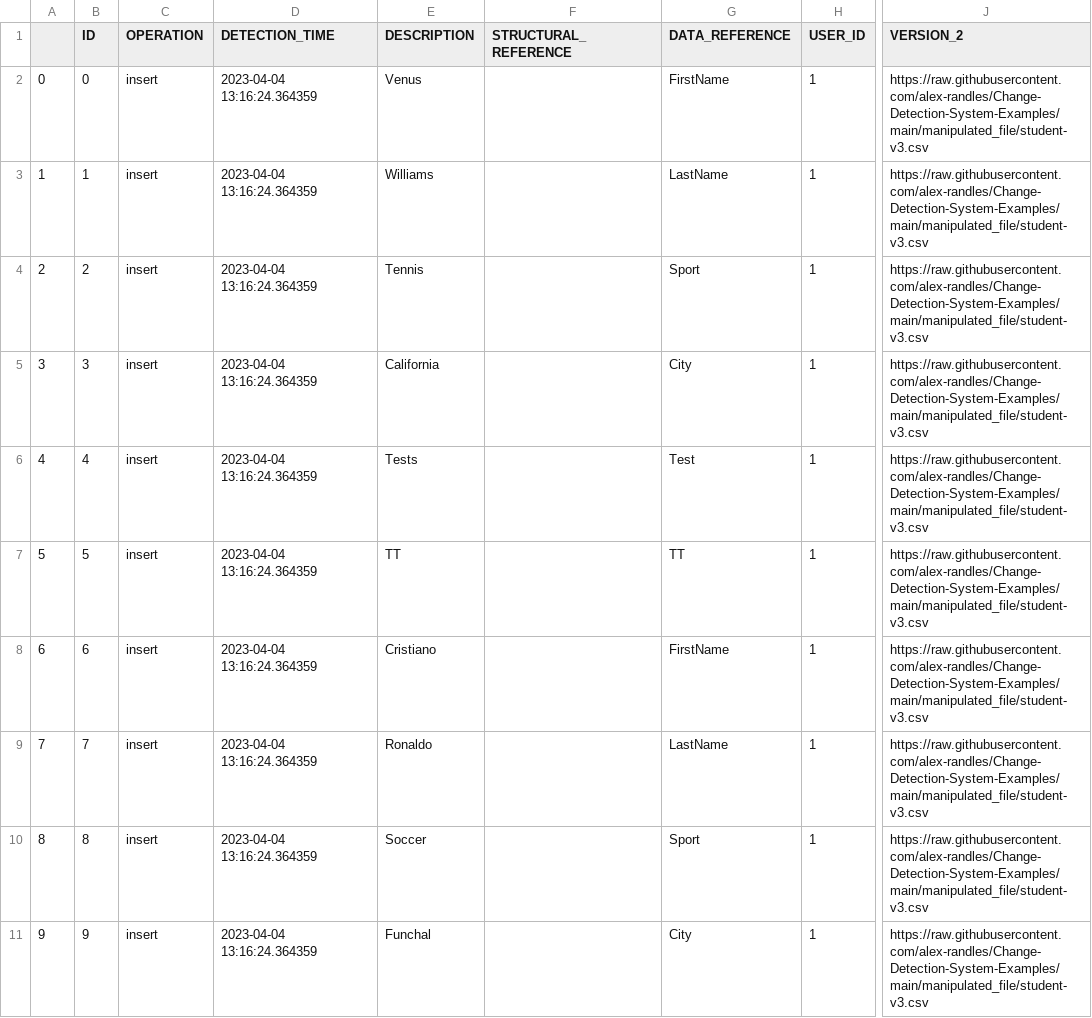
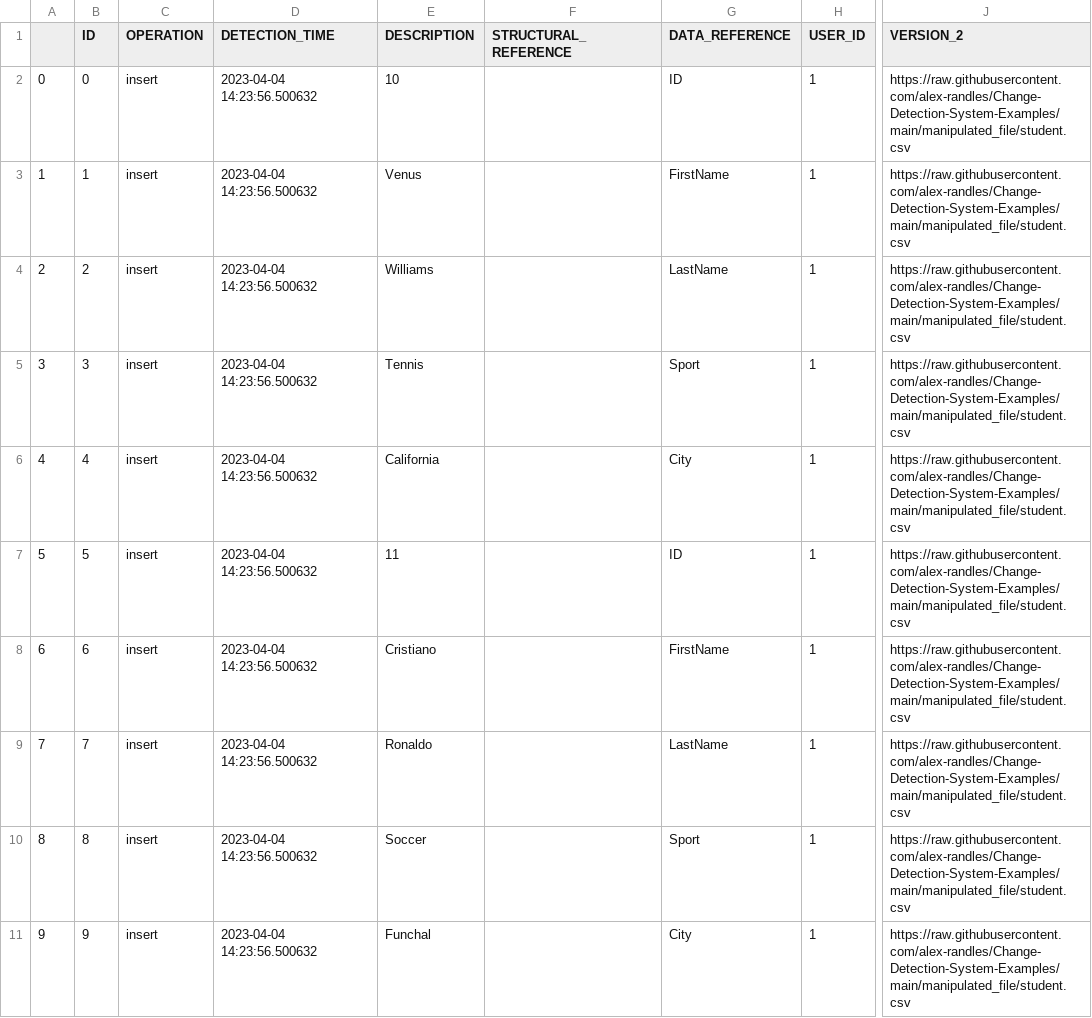
Before and after one commit to alex-randles/MQI-Framework, a CSV file: static/change_detection_cache/changes_info/changes_detected.csv, drawn as a sheet; only a part is shown, gaps mark what is left out; the diff covers the shown part only; the diff names each change by its address in the sheet, - before the commit and + after, or states it on an @@ line.

```diff
--- a/static/change_detection_cache/changes_info/changes_detected.csv
+++ b/static/change_detection_cache/changes_info/changes_detected.csv
-D2:D11 (DETECTION_TIME): 2023-04-04 13:16:24.364359
+D2:D11 (DETECTION_TIME): 2023-04-04 14:23:56.500632
-E2 (DESCRIPTION): Venus
+E2 (DESCRIPTION): 10
-G2 (DATA_REFERENCE): FirstName
+G2 (DATA_REFERENCE): ID
-J2:J11 (VERSION_2): https://raw.githubusercontent.com/alex-randles/Change-Detection-System-Examples/main/manipulated_file/student-v3.csv
+J2:J11 (VERSION_2): https://raw.githubusercontent.com/alex-randles/Change-Detection-System-Examples/main/manipulated_file/student.csv
-E3 (DESCRIPTION): Williams
+E3 (DESCRIPTION): Venus
-G3 (DATA_REFERENCE): LastName
+G3 (DATA_REFERENCE): FirstName
-E4 (DESCRIPTION): Tennis
+E4 (DESCRIPTION): Williams
-G4 (DATA_REFERENCE): Sport
+G4 (DATA_REFERENCE): LastName
-E5 (DESCRIPTION): California
+E5 (DESCRIPTION): Tennis
-G5 (DATA_REFERENCE): City
+G5 (DATA_REFERENCE): Sport
-E6 (DESCRIPTION): Tests
+E6 (DESCRIPTION): California
-G6 (DATA_REFERENCE): Test
+G6 (DATA_REFERENCE): City
-E7 (DESCRIPTION): TT
+E7 (DESCRIPTION): 11
-G7 (DATA_REFERENCE): TT
+G7 (DATA_REFERENCE): ID
```
Also changed, not shown: 7 removed rows, 66 edited cells and row numbers in column A elsewhere in this file, static/change_detection_cache/changes_info/notification_details.csv, 13 other files.
